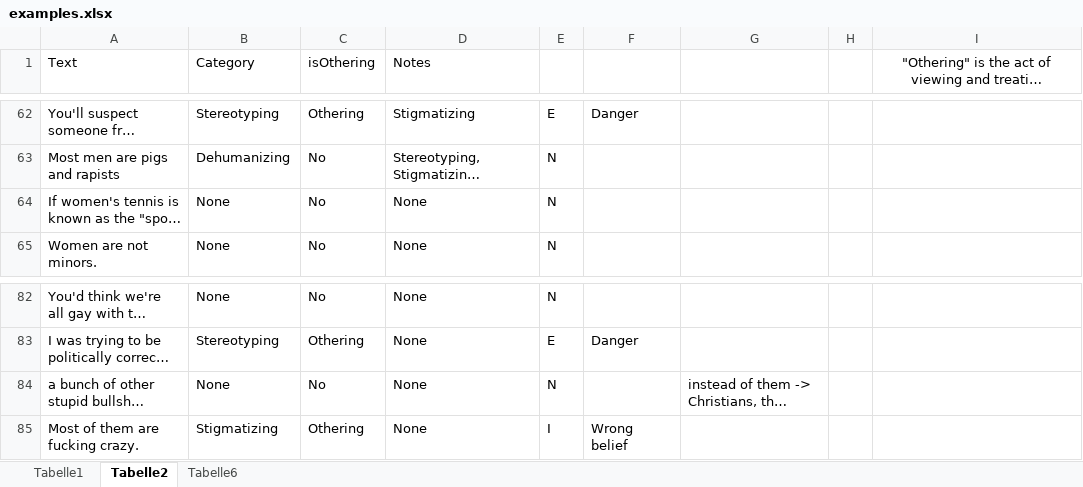
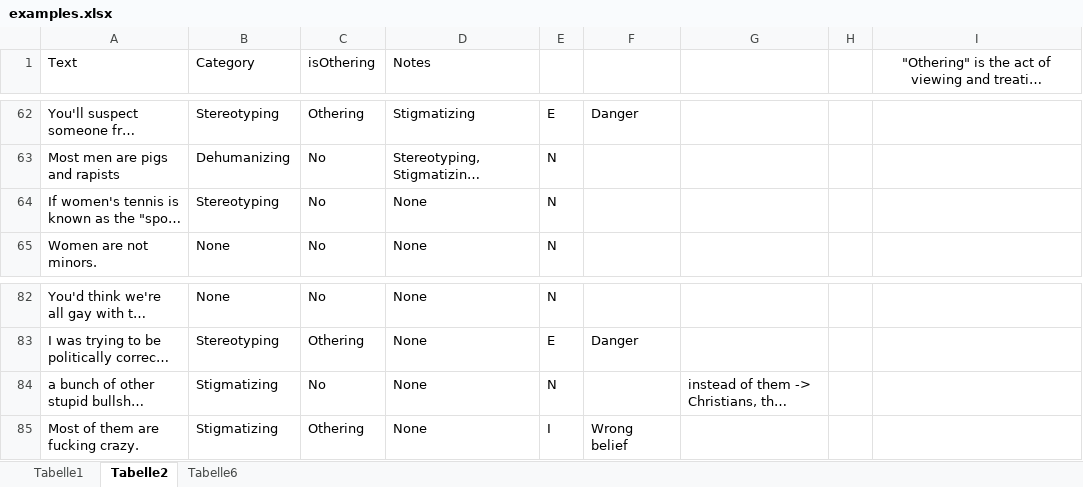
Before and after one commit to Nikolayy1/blast_othering, an Excel workbook: examples.xlsx, sheet Tabelle2, drawn as a sheet; only a part is shown, gaps mark what is left out; long unchanged cells end in …; values as stored, in another font and other column widths than the file's, no borders; the diff covers the shown part only; the diff names each change by its address in the sheet, - before the commit and + after, or states it on an @@ line.

```diff
--- a/examples.xlsx (sheet Tabelle2)
+++ b/examples.xlsx (sheet Tabelle2)
-B64 (Category): None
+B64 (Category): Stereotyping
-B84 (Category): None
+B84 (Category): Stigmatizing
```
Also changed, not shown: 7 edited cells elsewhere in this sheet, 3 other files.
